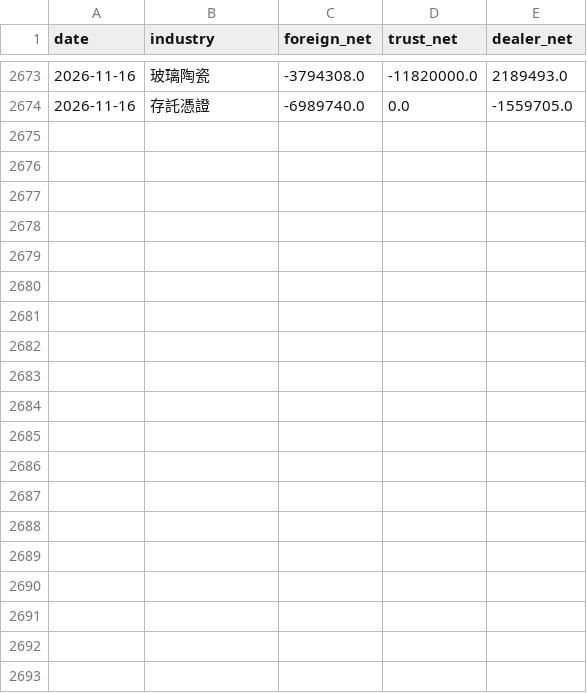
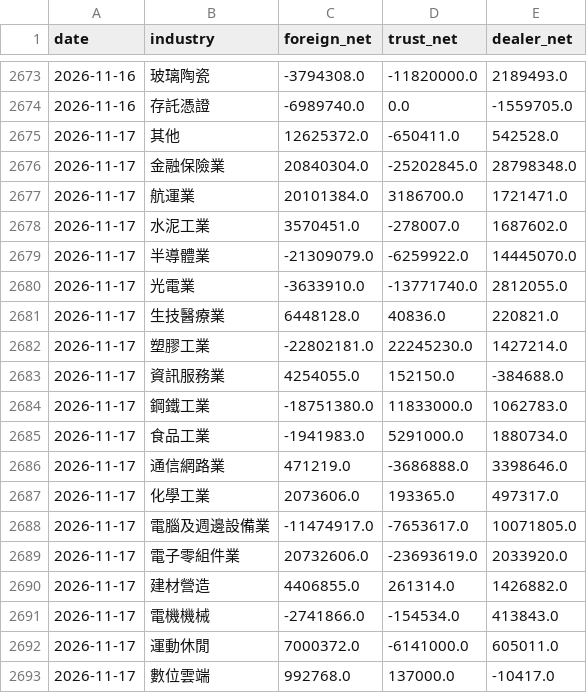
Before and after one commit to skycookie0109-ux/sector-rotation, a CSV file: data/history/chips.csv, drawn as a sheet; only a part is shown, gaps mark what is left out; the diff covers the shown part only.

```diff
--- a/data/history/chips.csv
+++ b/data/history/chips.csv
@@ -2674 +2674,20 @@ date,industry,foreign_net,trust_net,dealer_net
 2026-11-16,存託憑證,-6989740.0,0.0,-1559705.0
+2026-11-17,其他,12625372.0,-650411.0,542528.0
+2026-11-17,金融保險業,20840304.0,-25202845.0,28798348.0
+2026-11-17,航運業,20101384.0,3186700.0,1721471.0
+2026-11-17,水泥工業,3570451.0,-278007.0,1687602.0
+2026-11-17,半導體業,-21309079.0,-6259922.0,14445070.0
+2026-11-17,光電業,-3633910.0,-13771740.0,2812055.0
+2026-11-17,生技醫療業,6448128.0,40836.0,220821.0
+2026-11-17,塑膠工業,-22802181.0,22245230.0,1427214.0
+2026-11-17,資訊服務業,4254055.0,152150.0,-384688.0
+2026-11-17,鋼鐵工業,-18751380.0,11833000.0,1062783.0
+2026-11-17,食品工業,-1941983.0,5291000.0,1880734.0
+2026-11-17,通信網路業,471219.0,-3686888.0,3398646.0
+2026-11-17,化學工業,2073606.0,193365.0,497317.0
+2026-11-17,電腦及週邊設備業,-11474917.0,-7653617.0,10071805.0
+2026-11-17,電子零組件業,20732606.0,-23693619.0,2033920.0
+2026-11-17,建材營造,4406855.0,261314.0,1426882.0
+2026-11-17,電機機械,-2741866.0,-154534.0,413843.0
+2026-11-17,運動休閒,7000372.0,-6141000.0,605011.0
+2026-11-17,數位雲端,992768.0,137000.0,-10417.0
```
Also changed, not shown: 14 added rows elsewhere in this file, data/history/index_history.csv, 5 other files.
